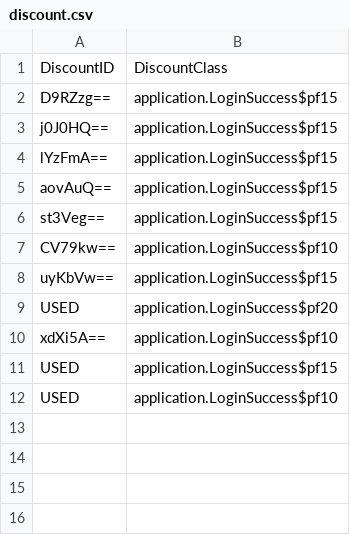
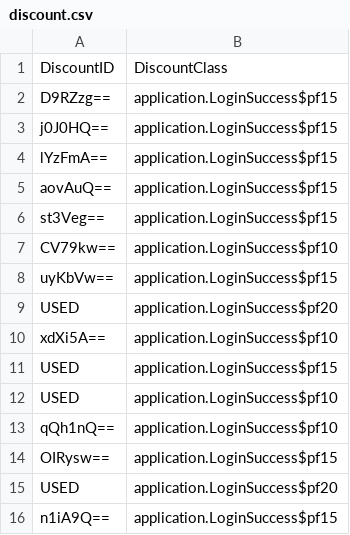
Before and after one commit to Jinneo/HotelReservation, a CSV file: hotel_reservation/src/application/discount.csv, drawn as a sheet; the diff names each change by its address in the sheet, - before the commit and + after, or states it on an @@ line.

```diff
--- a/hotel_reservation/src/application/discount.csv
+++ b/hotel_reservation/src/application/discount.csv
+row 13: qQh1nQ== | application.LoginSuccess$pf10
+row 14: OIRysw== | application.LoginSuccess$pf15
+row 15: USED | application.LoginSuccess$pf20
+row 16: n1iA9Q== | application.LoginSuccess$pf15
```
Also changed, not shown: hotel_reservation/src/application/adminuserlog.csv, hotel_reservation/src/application/userData.csv, 5 other files.
